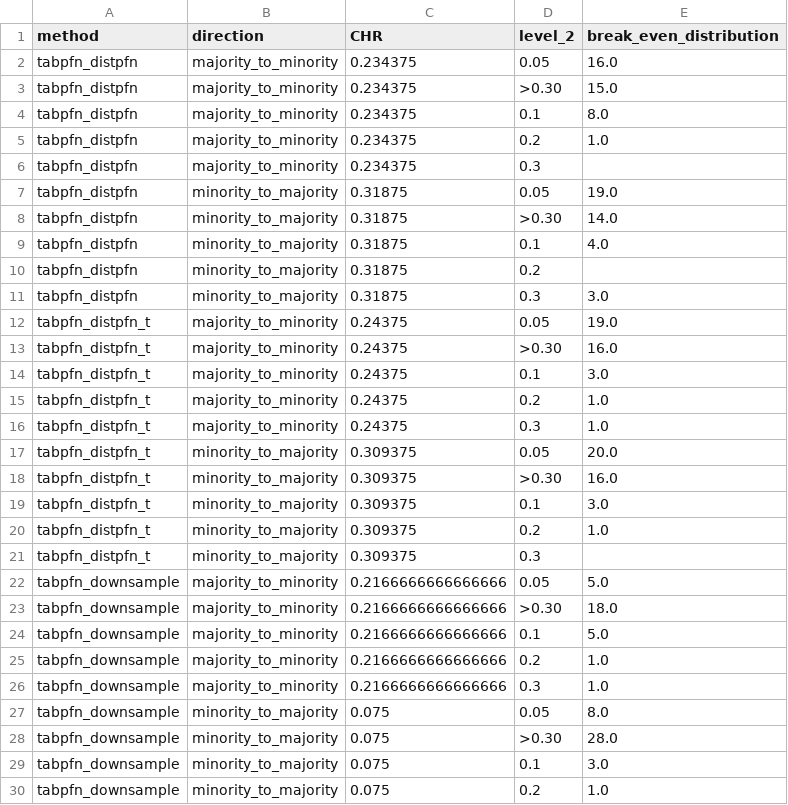
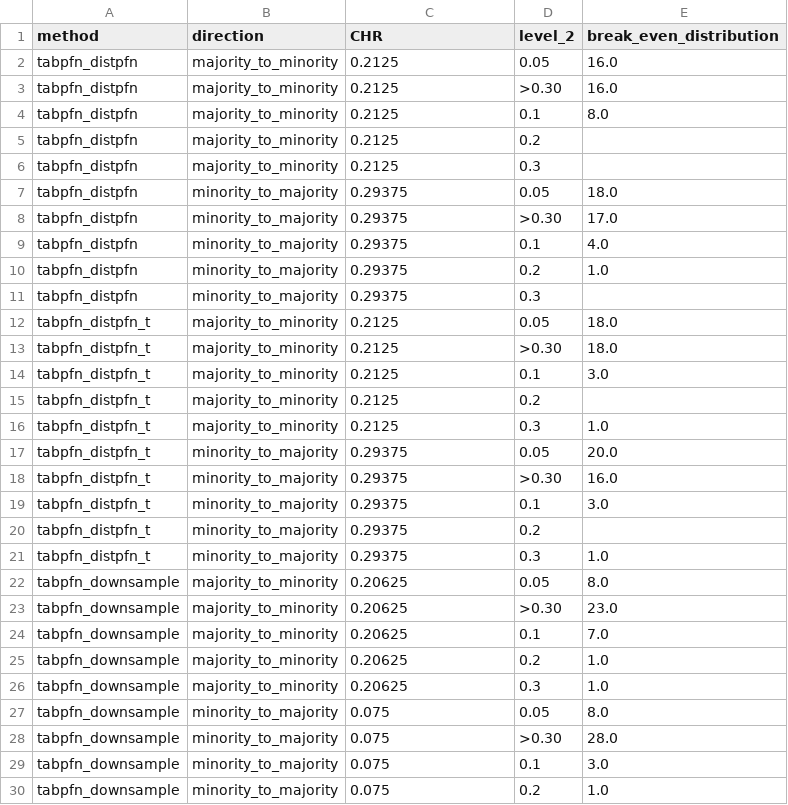
Before and after one commit to darkamgel/Imbalance-Correction, a CSV file: tables/table4_breakeven_chr.csv, drawn as a sheet; only a part is shown; the diff covers the shown part only.

```diff
--- a/tables/table4_breakeven_chr.csv
+++ b/tables/table4_breakeven_chr.csv
@@ -1,27 +1,27 @@
 method,direction,CHR,level_2,break_even_distribution
-tabpfn_distpfn,majority_to_minority,0.234375,0.05,16.0
-tabpfn_distpfn,majority_to_minority,0.234375,>0.30,15.0
-tabpfn_distpfn,majority_to_minority,0.234375,0.1,8.0
-tabpfn_distpfn,majority_to_minority,0.234375,0.2,1.0
-tabpfn_distpfn,majority_to_minority,0.234375,0.3,
-tabpfn_distpfn,minority_to_majority,0.31875,0.05,19.0
-tabpfn_distpfn,minority_to_majority,0.31875,>0.30,14.0
-tabpfn_distpfn,minority_to_majority,0.31875,0.1,4.0
-tabpfn_distpfn,minority_to_majority,0.31875,0.2,
-tabpfn_distpfn,minority_to_majority,0.31875,0.3,3.0
-tabpfn_distpfn_t,majority_to_minority,0.24375,0.05,19.0
-tabpfn_distpfn_t,majority_to_minority,0.24375,>0.30,16.0
-tabpfn_distpfn_t,majority_to_minority,0.24375,0.1,3.0
-tabpfn_distpfn_t,majority_to_minority,0.24375,0.2,1.0
-tabpfn_distpfn_t,majority_to_minority,0.24375,0.3,1.0
-tabpfn_distpfn_t,minority_to_majority,0.309375,0.05,20.0
-tabpfn_distpfn_t,minority_to_majority,0.309375,>0.30,16.0
-tabpfn_distpfn_t,minority_to_majority,0.309375,0.1,3.0
-tabpfn_distpfn_t,minority_to_majority,0.309375,0.2,1.0
-tabpfn_distpfn_t,minority_to_majority,0.309375,0.3,
-tabpfn_downsample,majority_to_minority,0.2166666666666666,0.05,5.0
-tabpfn_downsample,majority_to_minority,0.2166666666666666,>0.30,18.0
-tabpfn_downsample,majority_to_minority,0.2166666666666666,0.1,5.0
-tabpfn_downsample,majority_to_minority,0.2166666666666666,0.2,1.0
-tabpfn_downsample,majority_to_minority,0.2166666666666666,0.3,1.0
+tabpfn_distpfn,majority_to_minority,0.2125,0.05,16.0
+tabpfn_distpfn,majority_to_minority,0.2125,>0.30,16.0
+tabpfn_distpfn,majority_to_minority,0.2125,0.1,8.0
+tabpfn_distpfn,majority_to_minority,0.2125,0.2,
+tabpfn_distpfn,majority_to_minority,0.2125,0.3,
+tabpfn_distpfn,minority_to_majority,0.29375,0.05,18.0
+tabpfn_distpfn,minority_to_majority,0.29375,>0.30,17.0
+tabpfn_distpfn,minority_to_majority,0.29375,0.1,4.0
+tabpfn_distpfn,minority_to_majority,0.29375,0.2,1.0
+tabpfn_distpfn,minority_to_majority,0.29375,0.3,
+tabpfn_distpfn_t,majority_to_minority,0.2125,0.05,18.0
+tabpfn_distpfn_t,majority_to_minority,0.2125,>0.30,18.0
+tabpfn_distpfn_t,majority_to_minority,0.2125,0.1,3.0
+tabpfn_distpfn_t,majority_to_minority,0.2125,0.2,
+tabpfn_distpfn_t,majority_to_minority,0.2125,0.3,1.0
+tabpfn_distpfn_t,minority_to_majority,0.29375,0.05,20.0
+tabpfn_distpfn_t,minority_to_majority,0.29375,>0.30,16.0
+tabpfn_distpfn_t,minority_to_majority,0.29375,0.1,3.0
+tabpfn_distpfn_t,minority_to_majority,0.29375,0.2,
+tabpfn_distpfn_t,minority_to_majority,0.29375,0.3,1.0
+tabpfn_downsample,majority_to_minority,0.20625,0.05,8.0
+tabpfn_downsample,majority_to_minority,0.20625,>0.30,23.0
+tabpfn_downsample,majority_to_minority,0.20625,0.1,7.0
+tabpfn_downsample,majority_to_minority,0.20625,0.2,1.0
+tabpfn_downsample,majority_to_minority,0.20625,0.3,1.0
 tabpfn_downsample,minority_to_majority,0.075,0.05,8.0
```
Also changed, not shown: 12 edited cells elsewhere in this file, results/break_even_table.csv, results/chr_table.csv, 16 other files.
